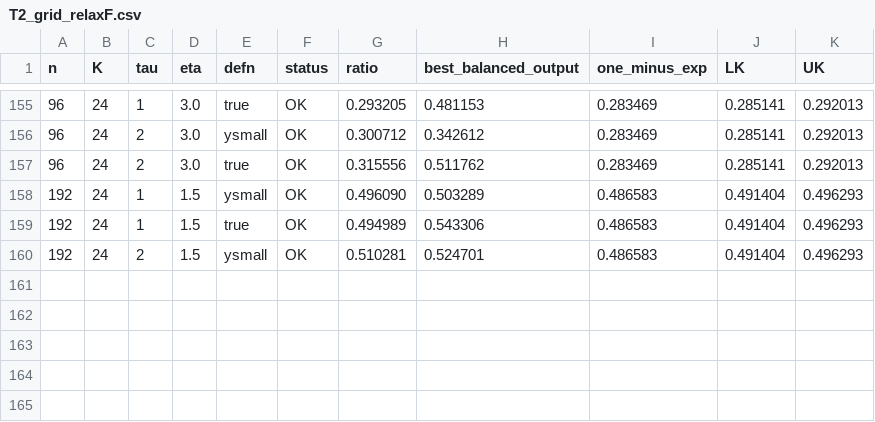
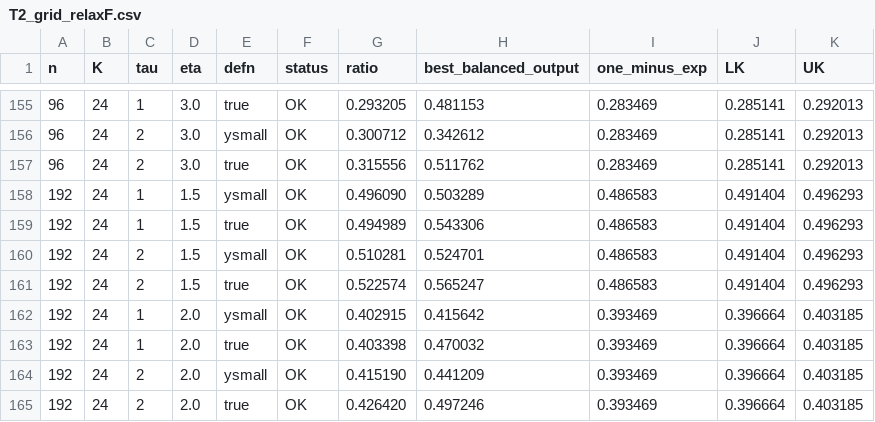
Before and after one commit to zhiyunjiang0810/sub-modular-optimization, a CSV file: results/T2_grid_relaxF.csv, drawn as a sheet; only a part is shown, gaps mark what is left out.

```diff
--- a/results/T2_grid_relaxF.csv
+++ b/results/T2_grid_relaxF.csv
@@ -160 +160,6 @@ n,K,tau,eta,defn,status,ratio,best_balanced_output,one_minus_exp,LK,UK
 192,24,2,1.5,ysmall,OK,0.510281,0.524701,0.486583,0.491404,0.496293
+192,24,2,1.5,true,OK,0.522574,0.565247,0.486583,0.491404,0.496293
+192,24,1,2.0,ysmall,OK,0.402915,0.415642,0.393469,0.396664,0.403185
+192,24,1,2.0,true,OK,0.403398,0.470032,0.393469,0.396664,0.403185
+192,24,2,2.0,ysmall,OK,0.415190,0.441209,0.393469,0.396664,0.403185
+192,24,2,2.0,true,OK,0.426420,0.497246,0.393469,0.396664,0.403185
```
